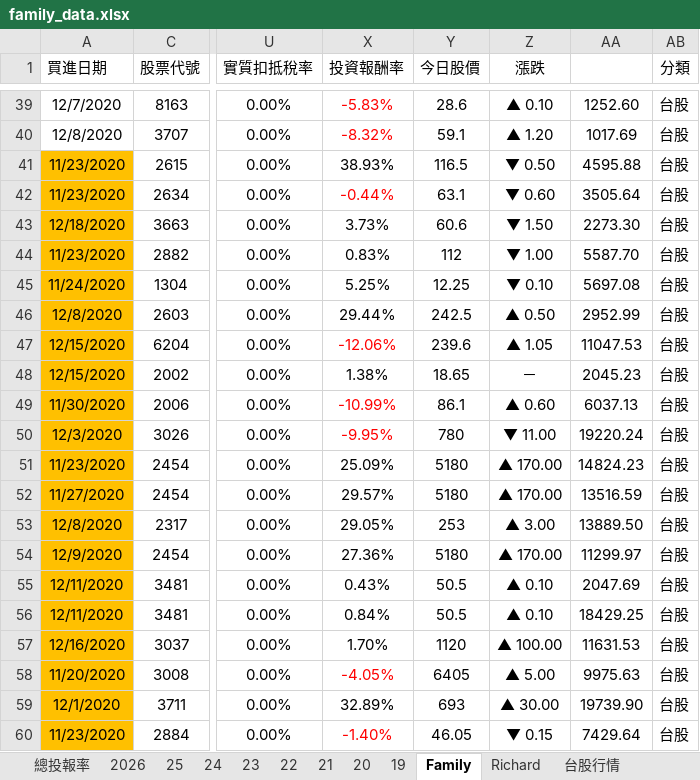
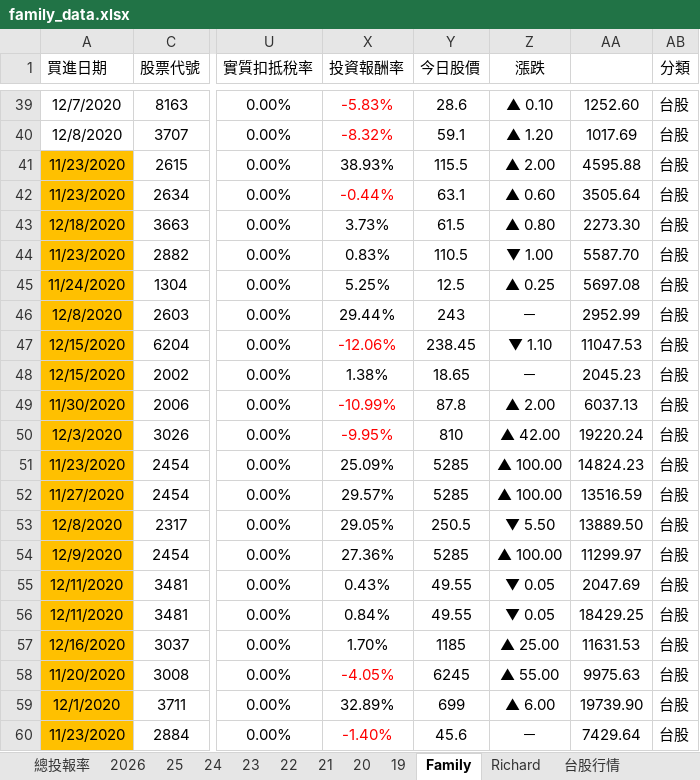
Before and after one commit to even182/richard-personal-hub, an Excel workbook: data/family_data.xlsx, sheet Family, drawn as a sheet; only a part is shown, gaps mark what is left out; values as stored, in another font and other column widths than the file's, no borders; charts and pictures and conditional formats not drawn; the diff covers the shown part only; the diff names each change by its address in the sheet, - before the commit and + after, or states it on an @@ line.

Commit message:
update: family data (2026-09-24)

```diff
--- a/data/family_data.xlsx (sheet Family)
+++ b/data/family_data.xlsx (sheet Family)
-Y41 (今日股價): 116.5
+Y41 (今日股價): 115.5
-Z41 (漲跌): ▼ 0.50
+Z41 (漲跌): ▲ 2.00
-Z42 (漲跌): ▼ 0.60
+Z42 (漲跌): ▲ 0.60
-Y43 (今日股價): 60.6
+Y43 (今日股價): 61.5
-Z43 (漲跌): ▼ 1.50
+Z43 (漲跌): ▲ 0.80
-Y44 (今日股價): 112
+Y44 (今日股價): 110.5
-Y45 (今日股價): 12.25
+Y45 (今日股價): 12.5
-Z45 (漲跌): ▼ 0.10
+Z45 (漲跌): ▲ 0.25
-Y46 (今日股價): 242.5
+Y46 (今日股價): 243
-Z46 (漲跌): ▲ 0.50
+Z46 (漲跌): －
-Y47 (今日股價): 239.6
+Y47 (今日股價): 238.45
-Z47 (漲跌): ▲ 1.05
+Z47 (漲跌): ▼ 1.10
-Y49 (今日股價): 86.1
+Y49 (今日股價): 87.8
-Z49 (漲跌): ▲ 0.60
+Z49 (漲跌): ▲ 2.00
-Y50 (今日股價): 780
+Y50 (今日股價): 810
-Z50 (漲跌): ▼ 11.00
+Z50 (漲跌): ▲ 42.00
-Y51:Y52 (今日股價): 5180
+Y51:Y52 (今日股價): 5285
-Z51:Z52 (漲跌): ▲ 170.00
+Z51:Z52 (漲跌): ▲ 100.00
-Y53 (今日股價): 253
+Y53 (今日股價): 250.5
-Z53 (漲跌): ▲ 3.00
+Z53 (漲跌): ▼ 5.50
-Y54 (今日股價): 5180
+Y54 (今日股價): 5285
-Z54 (漲跌): ▲ 170.00
+Z54 (漲跌): ▲ 100.00
-Y55:Y56 (今日股價): 50.5
+Y55:Y56 (今日股價): 49.55
-Z55:Z56 (漲跌): ▲ 0.10
+Z55:Z56 (漲跌): ▼ 0.05
-Y57 (今日股價): 1120
+Y57 (今日股價): 1185
-Z57 (漲跌): ▲ 100.00
+Z57 (漲跌): ▲ 25.00
-Y58 (今日股價): 6405
+Y58 (今日股價): 6245
-Z58 (漲跌): ▲ 5.00
+Z58 (漲跌): ▲ 55.00
-Y59 (今日股價): 693
+Y59 (今日股價): 699
-Z59 (漲跌): ▲ 30.00
+Z59 (漲跌): ▲ 6.00
-Y60 (今日股價): 46.05
+Y60 (今日股價): 45.6
-Z60 (漲跌): ▼ 0.15
+Z60 (漲跌): －
```
Also changed, not shown: 1 added row, 1 removed row, 777 edited cells and cell formats elsewhere in this sheet, sheet 台股行情, sheet 2026, sheet Richard, sheet 21, sheet 25, sheet 24, 5 more sheets, hidden cells, charts or pictures.
